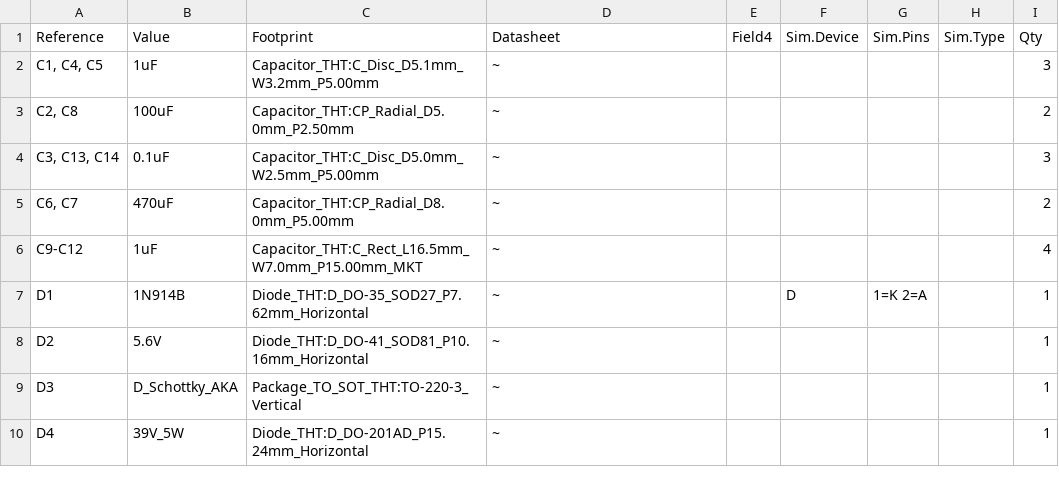
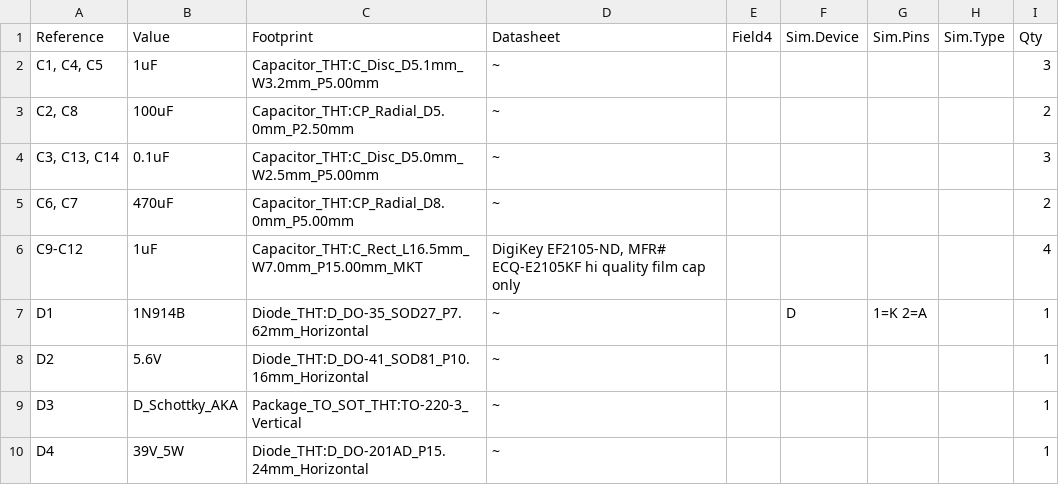
Before and after one commit to Greatwrk/VP44-EXPLORER, a CSV file: sch/VP44explorerSWDRV_1_0_BOM.csv, drawn as a sheet; only a part is shown.

```diff
--- a/sch/VP44explorerSWDRV_1_0_BOM.csv
+++ b/sch/VP44explorerSWDRV_1_0_BOM.csv
@@ -5,3 +5,3 @@
 "C6, C7","470uF","Capacitor_THT:CP_Radial_D8.0mm_P5.00mm","~","","","","","2"
-"C9-C12","1uF","Capacitor_THT:C_Rect_L16.5mm_W7.0mm_P15.00mm_MKT","~","","","","","4"
+"C9-C12","1uF","Capacitor_THT:C_Rect_L16.5mm_W7.0mm_P15.00mm_MKT","DigiKey EF2105-ND, MFR# ECQ-E2105KF hi quality film cap only","","","","","4"
 "D1","1N914B","Diode_THT:D_DO-35_SOD27_P7.62mm_Horizontal","~","","D","1=K 2=A","","1"
```
Also changed, not shown: 1 other file.
